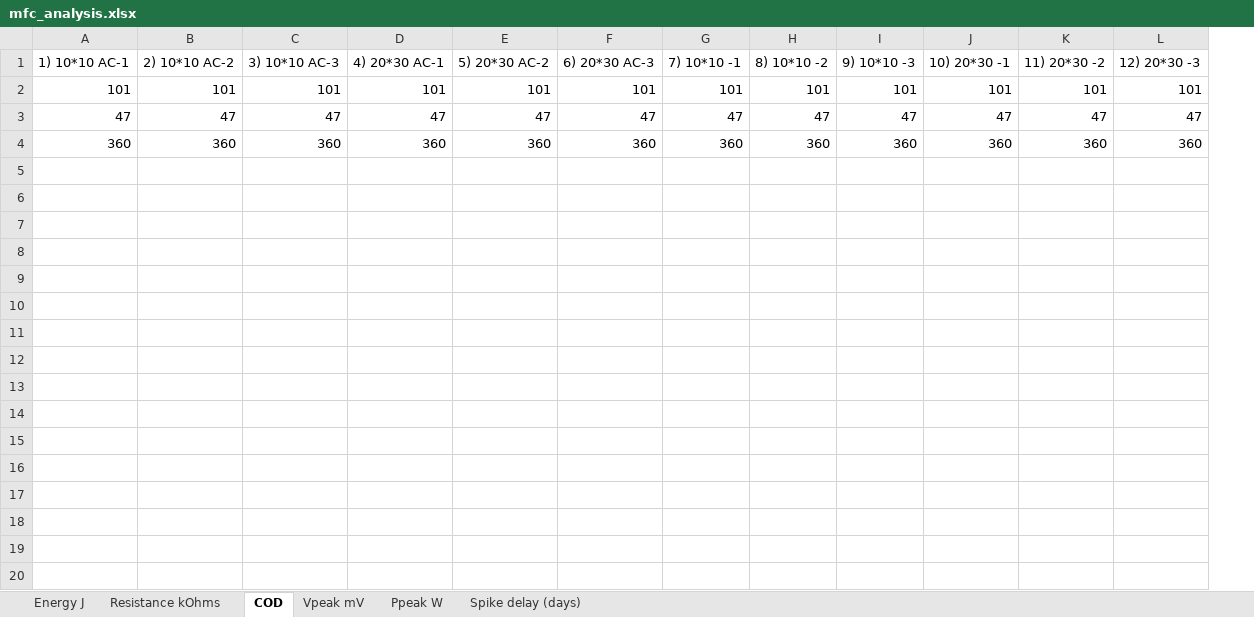
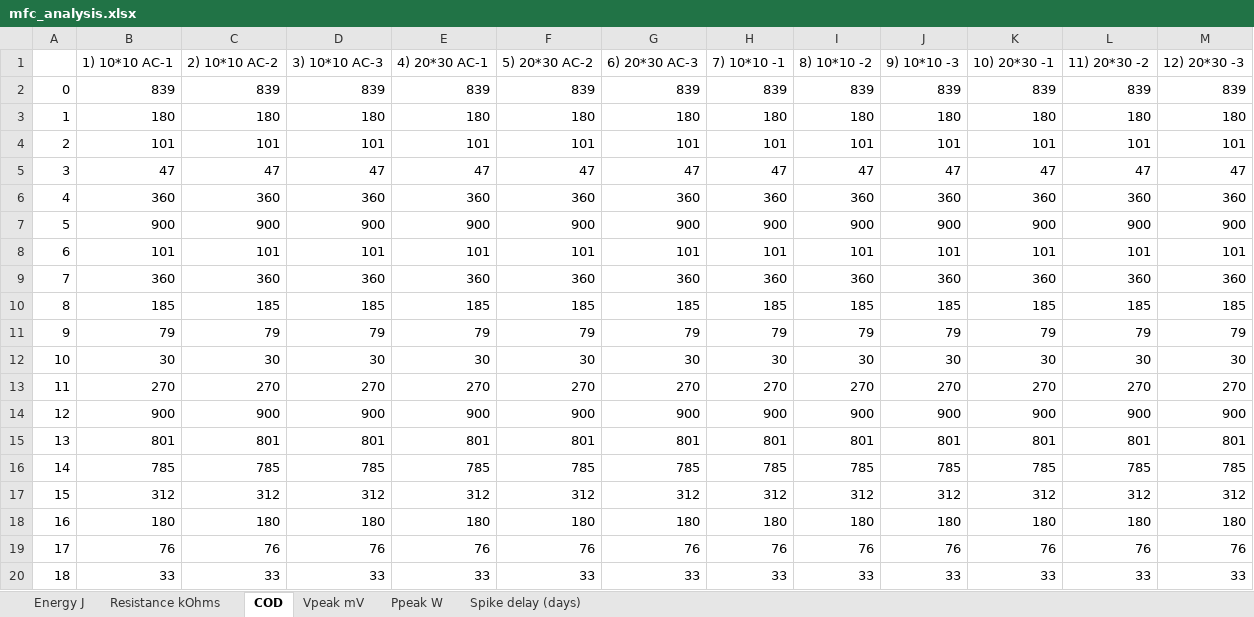
Before and after one commit to hphilamore/APEX_WP2, an Excel workbook: mfc_analysis.xlsx, sheet COD, drawn as a sheet; only a part is shown; values as stored, in another font and other column widths than the file's, no borders; addresses are those after the commit; the diff covers the shown part only; the diff names each change by its address in the sheet, - before the commit and + after, or states it on an @@ line.

```diff
--- a/mfc_analysis.xlsx (sheet COD)
+++ b/mfc_analysis.xlsx (sheet COD)
+column A, rows 4-6: 2 | 3 | 4
+row 2: 0 | 839 | 839 | 839 | 839 | 839 | 839 | 839 | 839 | 839 | 839 | 839 | 839
+row 3: 1 | 180 | 180 | 180 | 180 | 180 | 180 | 180 | 180 | 180 | 180 | 180 | 180
+row 7: 5 | 900 | 900 | 900 | 900 | 900 | 900 | 900 | 900 | 900 | 900 | 900 | 900
+row 8: 6 | 101 | 101 | 101 | 101 | 101 | 101 | 101 | 101 | 101 | 101 | 101 | 101
+row 9: 7 | 360 | 360 | 360 | 360 | 360 | 360 | 360 | 360 | 360 | 360 | 360 | 360
+row 10: 8 | 185 | 185 | 185 | 185 | 185 | 185 | 185 | 185 | 185 | 185 | 185 | 185
+row 11: 9 | 79 | 79 | 79 | 79 | 79 | 79 | 79 | 79 | 79 | 79 | 79 | 79
+row 12: 10 | 30 | 30 | 30 | 30 | 30 | 30 | 30 | 30 | 30 | 30 | 30 | 30
+row 13: 11 | 270 | 270 | 270 | 270 | 270 | 270 | 270 | 270 | 270 | 270 | 270 | 270
+row 14: 12 | 900 | 900 | 900 | 900 | 900 | 900 | 900 | 900 | 900 | 900 | 900 | 900
+row 15: 13 | 801 | 801 | 801 | 801 | 801 | 801 | 801 | 801 | 801 | 801 | 801 | 801
+row 16: 14 | 785 | 785 | 785 | 785 | 785 | 785 | 785 | 785 | 785 | 785 | 785 | 785
+row 17: 15 | 312 | 312 | 312 | 312 | 312 | 312 | 312 | 312 | 312 | 312 | 312 | 312
+row 18: 16 | 180 | 180 | 180 | 180 | 180 | 180 | 180 | 180 | 180 | 180 | 180 | 180
+row 19: 17 | 76 | 76 | 76 | 76 | 76 | 76 | 76 | 76 | 76 | 76 | 76 | 76
+row 20: 18 | 33 | 33 | 33 | 33 | 33 | 33 | 33 | 33 | 33 | 33 | 33 | 33
```
Also changed, not shown: 10 added rows elsewhere in this sheet, sheet Energy J, sheet Resistance kOhms, sheet Vpeak mV, sheet Spike delay (days), sheet Ppeak W, 16 other files.
